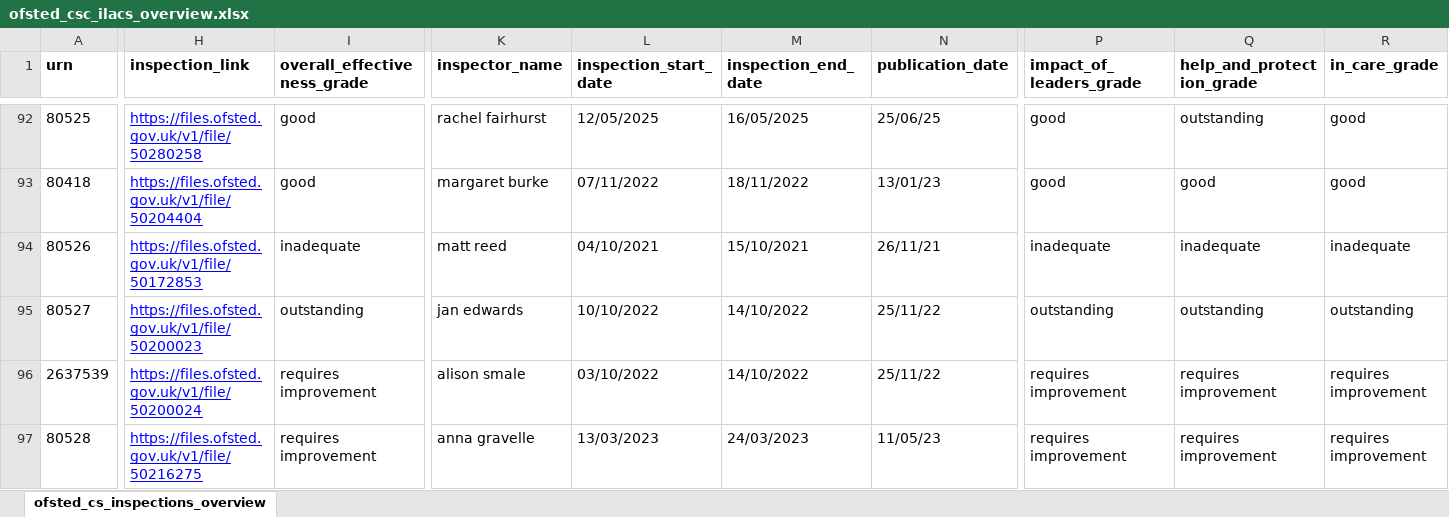
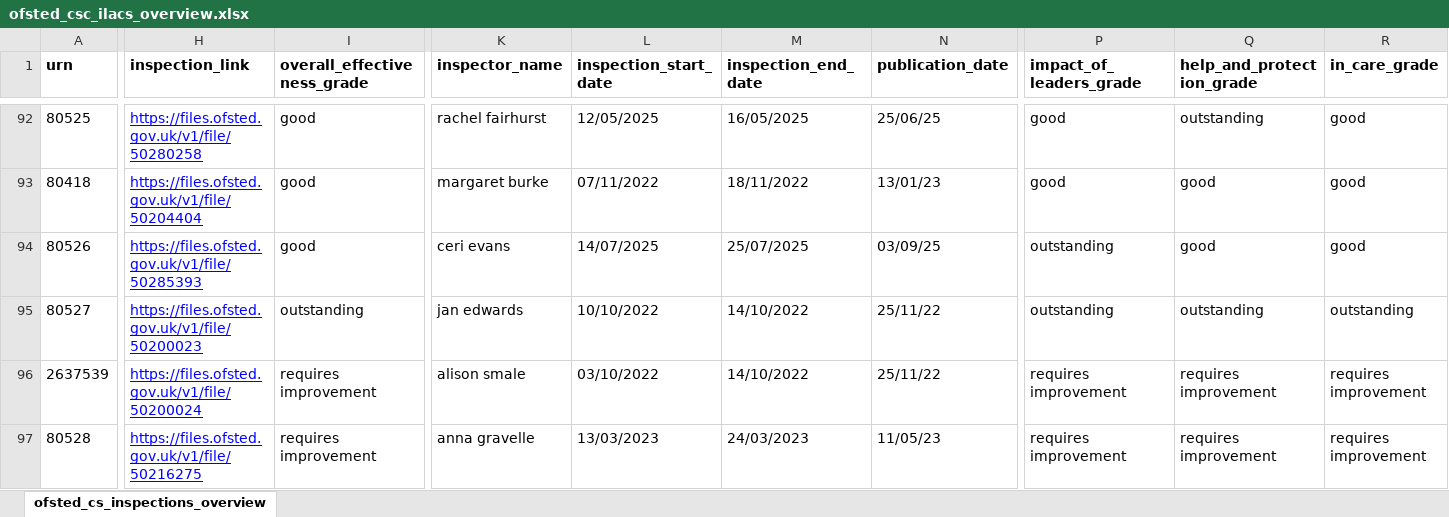
Before and after one commit to data-to-insight/ofsted-ilacs-scrape-tool, an Excel workbook: ofsted_csc_ilacs_overview.xlsx, sheet ofsted_cs_inspections_overview, drawn as a sheet; only a part is shown, gaps mark what is left out; values as stored, in another font and other column widths than the file's, no borders; the diff covers the shown part only; the diff names each change by its address in the sheet, - before the commit and + after, or states it on an @@ line.

```diff
--- a/ofsted_csc_ilacs_overview.xlsx (sheet ofsted_cs_inspections_overview)
+++ b/ofsted_csc_ilacs_overview.xlsx (sheet ofsted_cs_inspections_overview)
-H94 (inspection_link): https://files.ofsted.gov.uk/v1/file/50172853
+H94 (inspection_link): https://files.ofsted.gov.uk/v1/file/50285393
-I94 (overall_effectiveness_grade): inadequate
+I94 (overall_effectiveness_grade): good
-K94 (inspector_name): matt reed
+K94 (inspector_name): ceri evans
-L94 (inspection_start_date): 04/10/2021
+L94 (inspection_start_date): 14/07/2025
-M94 (inspection_end_date): 15/10/2021
+M94 (inspection_end_date): 25/07/2025
-N94 (publication_date): 26/11/21
+N94 (publication_date): 03/09/25
-P94 (impact_of_leaders_grade): inadequate
+P94 (impact_of_leaders_grade): outstanding
-Q94 (help_and_protection_grade): inadequate
+Q94 (help_and_protection_grade): good
-R94 (in_care_grade): inadequate
+R94 (in_care_grade): good
```
Also changed, not shown: 11 edited cells elsewhere in this sheet, 1 other file.
